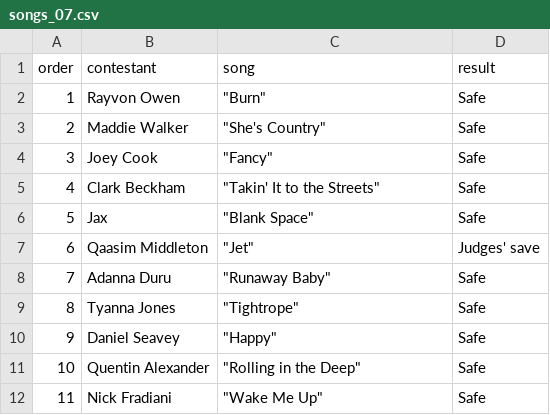
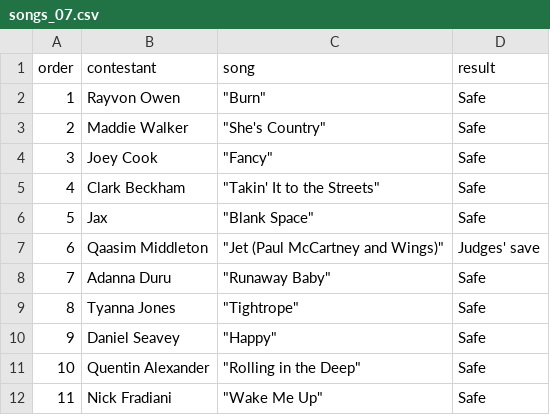
Before and after one commit to kkakey/American_Idol, a CSV file: Songs/Season_14/songs_07.csv, drawn as a sheet; the diff names each change by its address in the sheet, - before the commit and + after, or states it on an @@ line.

```diff
--- a/Songs/Season_14/songs_07.csv
+++ b/Songs/Season_14/songs_07.csv
-C7 (song): "Jet"
+C7 (song): "Jet (Paul McCartney and Wings)"
```
Also changed, not shown: Songs/Season_08/20090512_top_3_perform.csv, Songs/Season_12/20130424_top_4_perform.csv, 4 other files.
